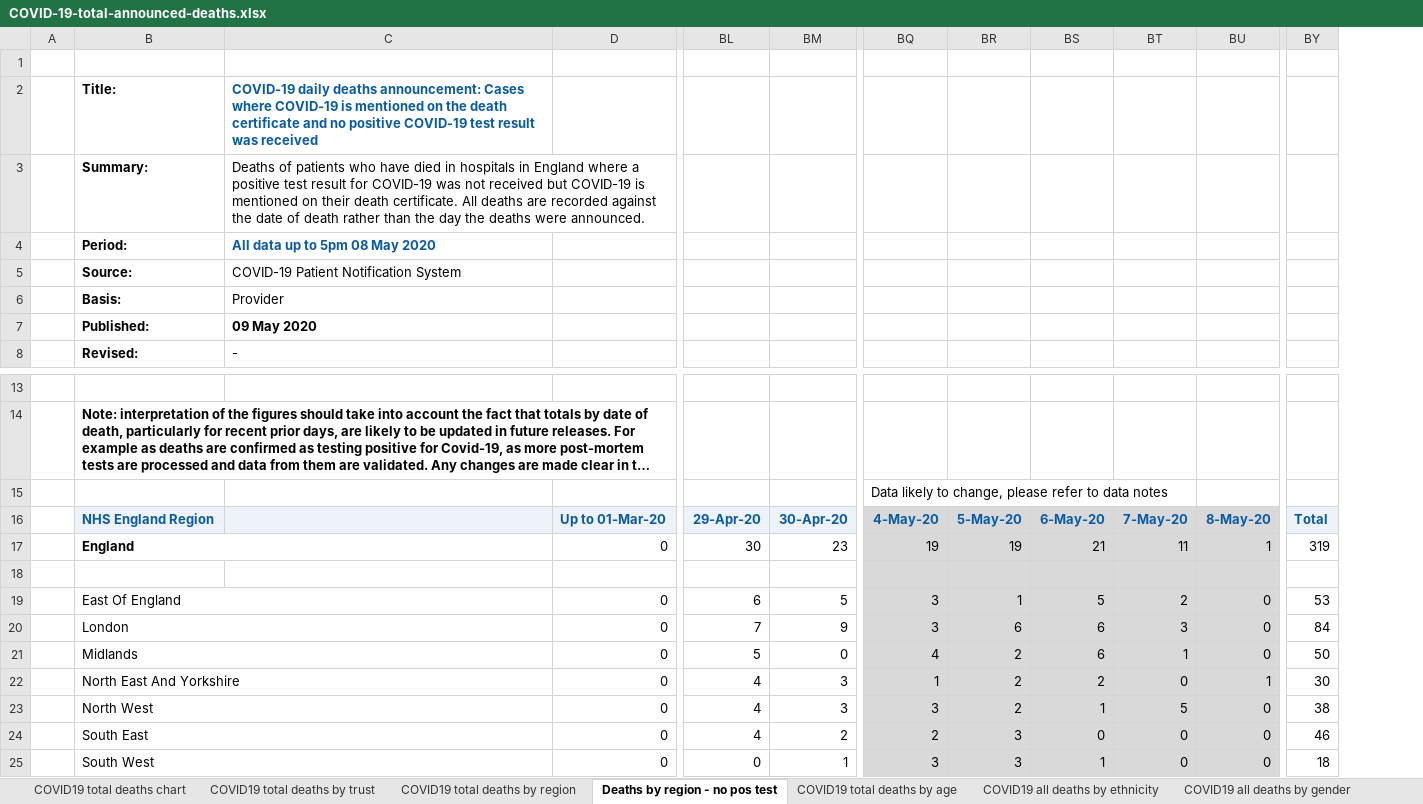
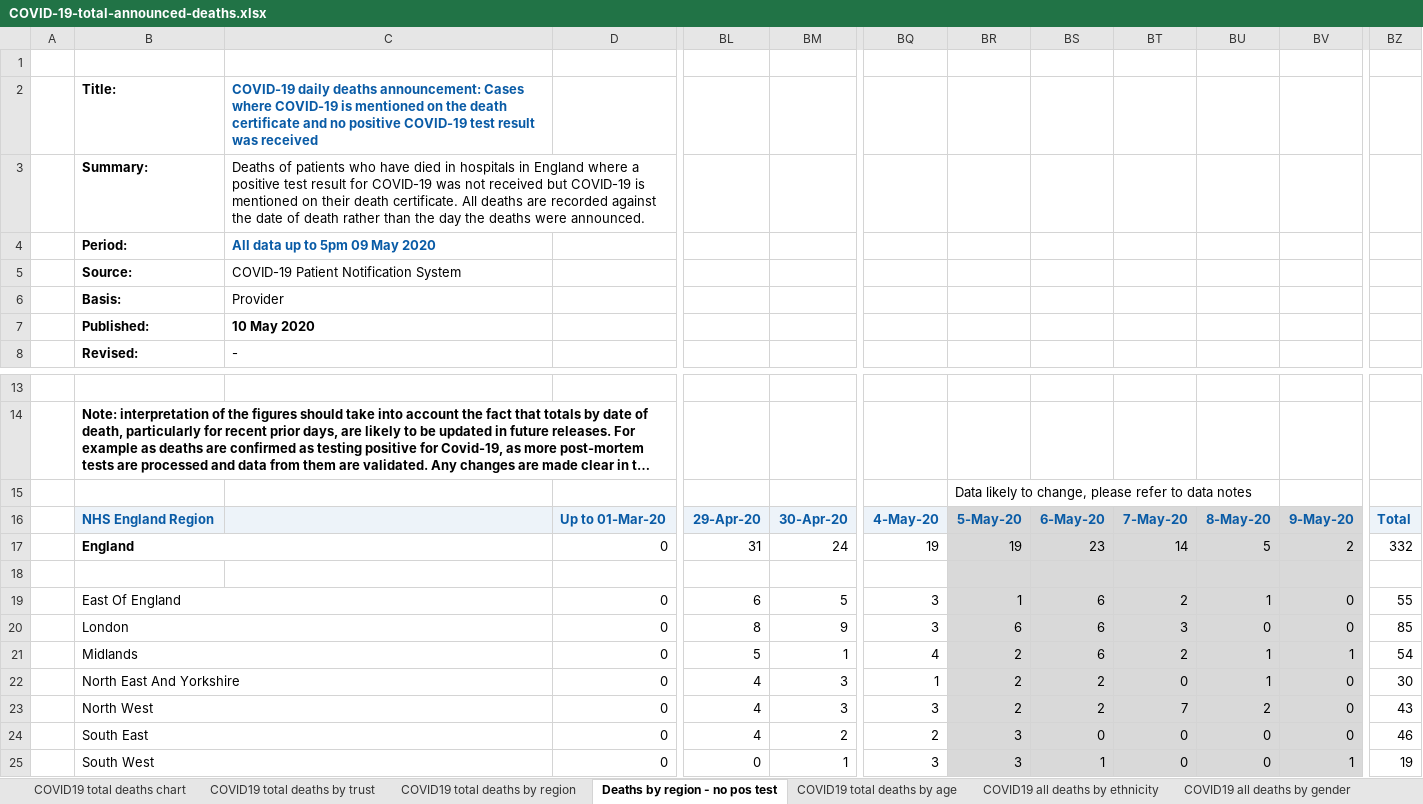
Before and after one commit to sdesilva26/Covid-19-App, an Excel workbook: Covid_19_Plots/data/COVID-19-total-announced-deaths.xlsx, sheet Deaths by region - no pos test, drawn as a sheet; only a part is shown, gaps mark what is left out; long unchanged cells end in …; values as stored, in another font and other column widths than the file's, no borders; removed rows and columns are numbered as before the commit, all else as after; rows hold the shown columns only; the diff names each change by its address in the sheet, - before the commit and + after, or states it on an @@ line.

Commit message:
cron commit with updated data

```diff
--- a/Covid_19_Plots/data/COVID-19-total-announced-deaths.xlsx (sheet Deaths by region - no pos test)
+++ b/Covid_19_Plots/data/COVID-19-total-announced-deaths.xlsx (sheet Deaths by region - no pos test)
+column BU, rows 16-25: 8-May-20 | 5 |  | 1 | 0 | 1 | 1 | 2 | 0 | 0
-column BY, rows 16-25: Total | 319 |  | 53 | 84 | 50 | 30 | 38 | 46 | 18
+column BZ, rows 16-25: Total | 332 |  | 55 | 85 | 54 | 30 | 43 | 46 | 19
-C4: All data up to 5pm 08 May 2020
+C4: All data up to 5pm 09 May 2020
-C7: 09 May 2020
+C7: 10 May 2020
-row 15:  |  |  |  |  |  | Data likely to change, please refer to data notes
+row 15:  |  |  |  |  |  |  | Data likely to change, please refer to data notes
-BQ16 fill: #D9D9D9
+BQ16 fill: #EDF3F9
-BV16: 8-May-20
+BV16: 9-May-20
-BL17: 30
+BL17: 31
-BM17: 23
+BM17: 24
-BQ17:BQ25 fill: #D9D9D9
+BQ17:BQ25 fill: none
-BS17: 21
+BS17: 23
-BT17: 11
+BT17: 14
-BV17: 1
+BV17: 2
-BS19: 5
+BS19: 6
-BL20: 7
+BL20: 8
-BM21: 0
+BM21: 1
-BT21: 1
+BT21: 2
-BV21: 0
+BV21: 1
-BV22: 1
+BV22: 0
-BS23: 1
+BS23: 2
-BT23: 5
+BT23: 7
-BV25: 0
+BV25: 1
```
Also changed, not shown: sheet COVID19 total deaths by trust, sheet COVID19 total deaths by region, sheet COVID19 total deaths by age, sheet COVID19 total deaths chart, charts or pictures, 1 other file.
